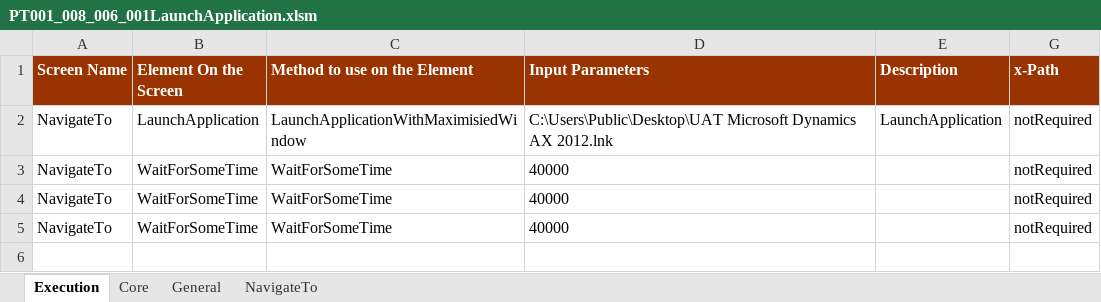
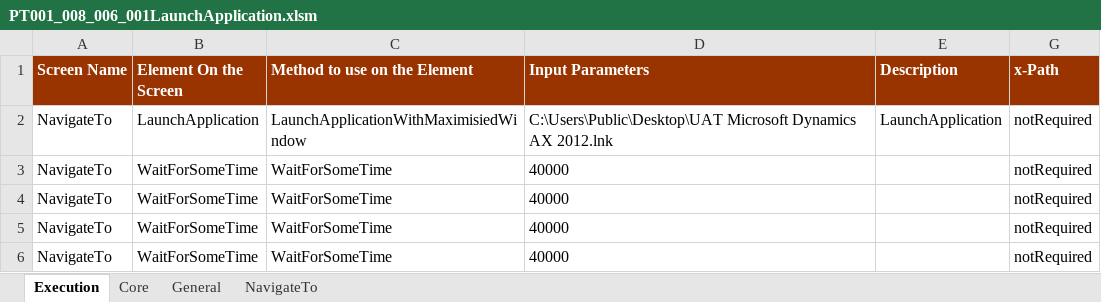
Before and after one commit to Abhi-kumar786/keyword, an Excel workbook: PT001_008_006_001LaunchApplication.xlsm, sheet Execution, drawn as a sheet; values as stored, in another font and other column widths than the file's, no borders; the diff names each change by its address in the sheet, - before the commit and + after, or states it on an @@ line.

Commit message:
Launch Application

```diff
--- a/PT001_008_006_001LaunchApplication.xlsm (sheet Execution)
+++ b/PT001_008_006_001LaunchApplication.xlsm (sheet Execution)
+row 6: NavigateTo | WaitForSomeTime | WaitForSomeTime | 40000 |  | notRequired
```
Also changed, not shown: hidden cells.
